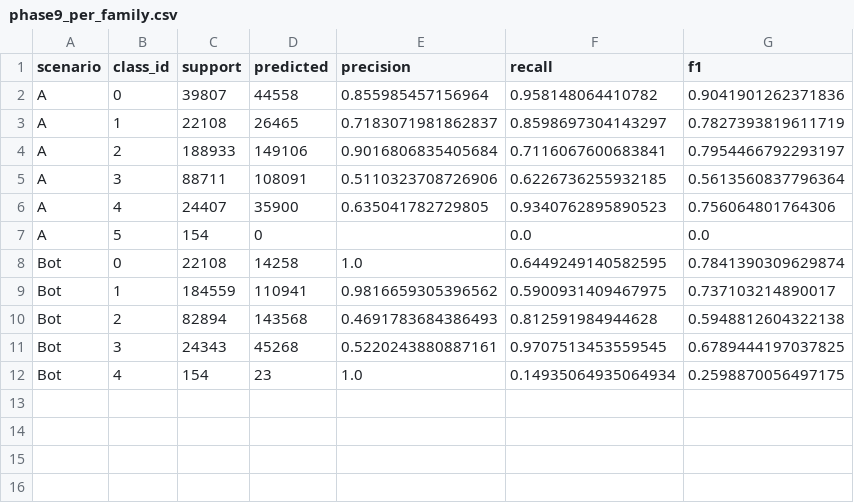
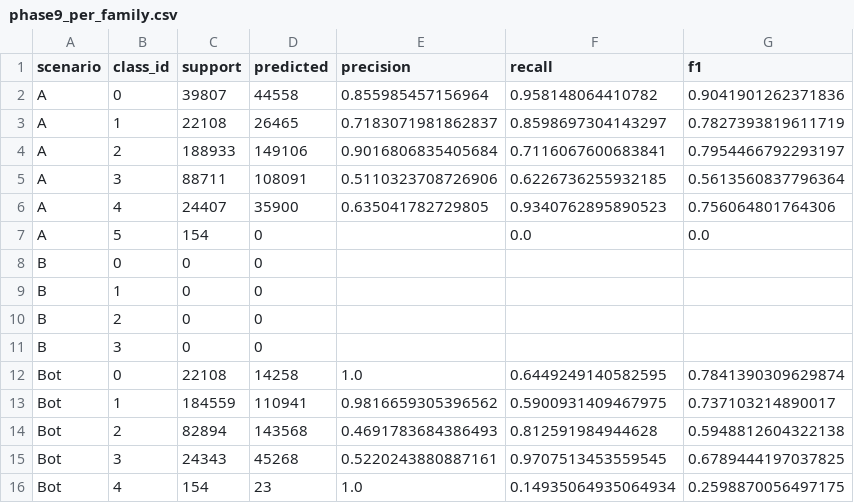
Before and after one commit to ramcharan270387987-droid/large-scale-cyberattack-detection-mmds, a CSV file: reports/phase9_per_family.csv, drawn as a sheet; the diff names each change by its address in the sheet, - before the commit and + after, or states it on an @@ line.

```diff
--- a/reports/phase9_per_family.csv
+++ b/reports/phase9_per_family.csv
+row 8: B | 0 | 0 | 0
+row 9: B | 1 | 0 | 0
+row 10: B | 2 | 0 | 0
+row 11: B | 3 | 0 | 0
```
Also changed, not shown: reports/phase9_closed_set_metrics.csv, reports/phase9_open_set_metrics.csv, 8 other files.
